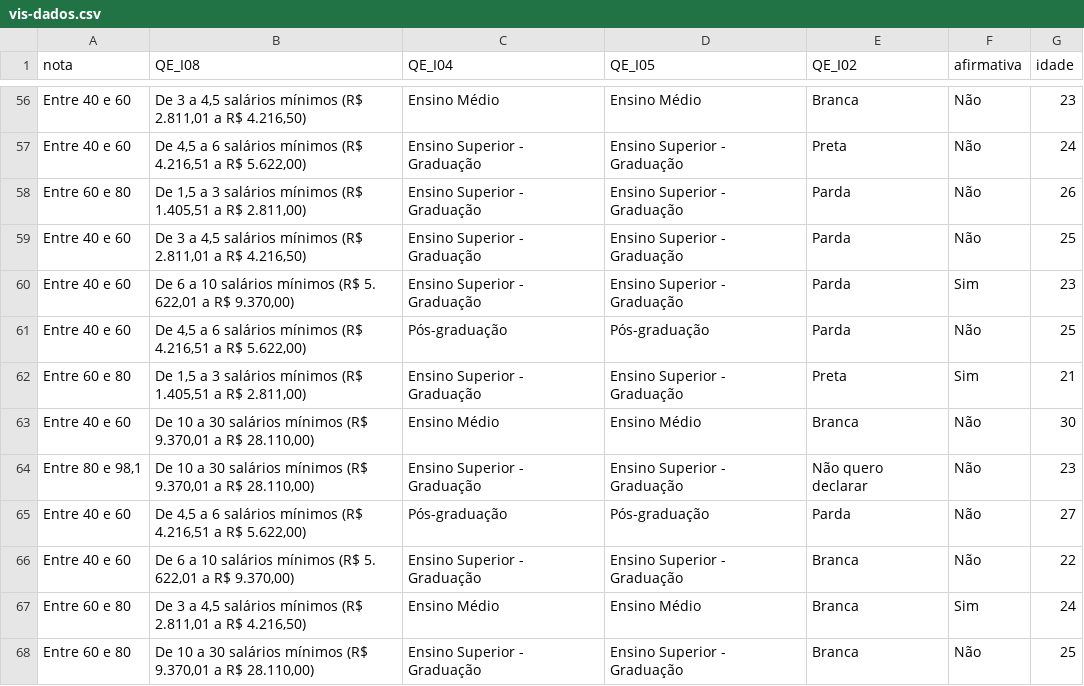
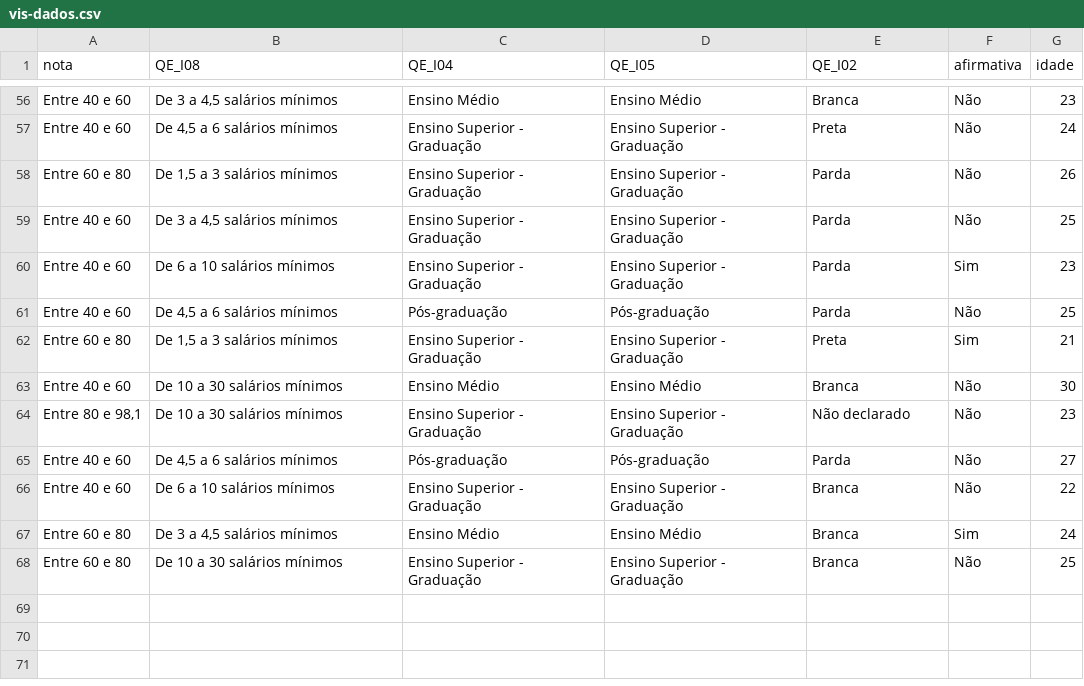
Before and after one commit to joseims/generals, a CSV file: vis-dados.csv, drawn as a sheet; only a part is shown, gaps mark what is left out; the diff covers the shown part only; the diff names each change by its address in the sheet, - before the commit and + after, or states it on an @@ line.

```diff
--- a/vis-dados.csv
+++ b/vis-dados.csv
-B56 (QE_I08): De 3 a 4,5 salários mínimos (R$ 2.811,01 a R$ 4.216,50)
+B56 (QE_I08): De 3 a 4,5 salários mínimos
-B57 (QE_I08): De 4,5 a 6 salários mínimos (R$ 4.216,51 a R$ 5.622,00)
+B57 (QE_I08): De 4,5 a 6 salários mínimos
-B58 (QE_I08): De 1,5 a 3 salários mínimos (R$ 1.405,51 a R$ 2.811,00)
+B58 (QE_I08): De 1,5 a 3 salários mínimos
-B59 (QE_I08): De 3 a 4,5 salários mínimos (R$ 2.811,01 a R$ 4.216,50)
+B59 (QE_I08): De 3 a 4,5 salários mínimos
-B60 (QE_I08): De 6 a 10 salários mínimos (R$ 5. 622,01 a R$ 9.370,00)
+B60 (QE_I08): De 6 a 10 salários mínimos
-B61 (QE_I08): De 4,5 a 6 salários mínimos (R$ 4.216,51 a R$ 5.622,00)
+B61 (QE_I08): De 4,5 a 6 salários mínimos
-B62 (QE_I08): De 1,5 a 3 salários mínimos (R$ 1.405,51 a R$ 2.811,00)
+B62 (QE_I08): De 1,5 a 3 salários mínimos
-B63:B64 (QE_I08): De 10 a 30 salários mínimos (R$ 9.370,01 a R$ 28.110,00)
+B63:B64 (QE_I08): De 10 a 30 salários mínimos
-E64 (QE_I02): Não quero declarar
+E64 (QE_I02): Não declarado
-B65 (QE_I08): De 4,5 a 6 salários mínimos (R$ 4.216,51 a R$ 5.622,00)
+B65 (QE_I08): De 4,5 a 6 salários mínimos
-B66 (QE_I08): De 6 a 10 salários mínimos (R$ 5. 622,01 a R$ 9.370,00)
+B66 (QE_I08): De 6 a 10 salários mínimos
-B67 (QE_I08): De 3 a 4,5 salários mínimos (R$ 2.811,01 a R$ 4.216,50)
+B67 (QE_I08): De 3 a 4,5 salários mínimos
-B68 (QE_I08): De 10 a 30 salários mínimos (R$ 9.370,01 a R$ 28.110,00)
+B68 (QE_I08): De 10 a 30 salários mínimos
```
Also changed, not shown: 73 edited cells elsewhere in this file.
